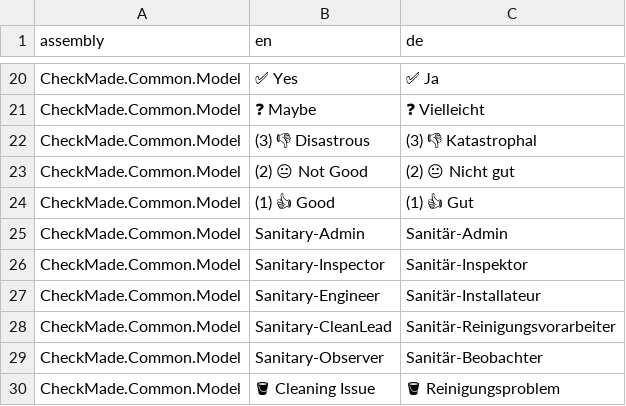
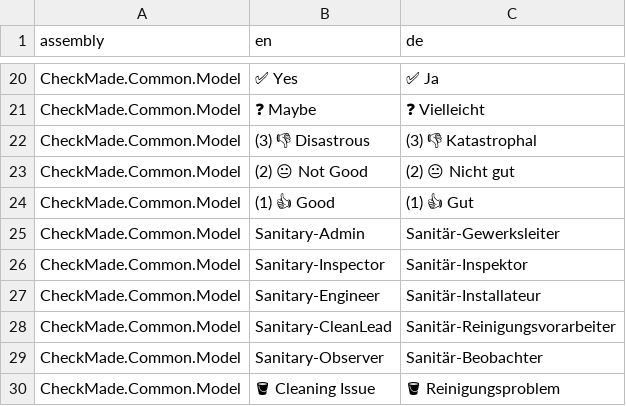
Before and after one commit to CheckMadeLtd/CheckMade, a TSV file: Src/CheckMade.Common.Utils/UiTranslation/TargetLanguages/de.tsv, drawn as a sheet; only a part is shown, gaps mark what is left out.

```diff
--- a/Src/CheckMade.Common.Utils/UiTranslation/TargetLanguages/de.tsv
+++ b/Src/CheckMade.Common.Utils/UiTranslation/TargetLanguages/de.tsv
@@ -24,3 +24,3 @@ CheckMade.Common.Model	(2) 😐 Not Good	(2) 😐 Nicht gut
 CheckMade.Common.Model	(1) 👍 Good	(1) 👍 Gut
-CheckMade.Common.Model	Sanitary-Admin	Sanitär-Admin
+CheckMade.Common.Model	Sanitary-Admin	Sanitär-Gewerksleiter
 CheckMade.Common.Model	Sanitary-Inspector	Sanitär-Inspektor
```
Also changed, not shown: Src/CheckMade.DevOps/scripts/sql/seeding/sql_real_seeding_tracker.csv, 9 other files.
